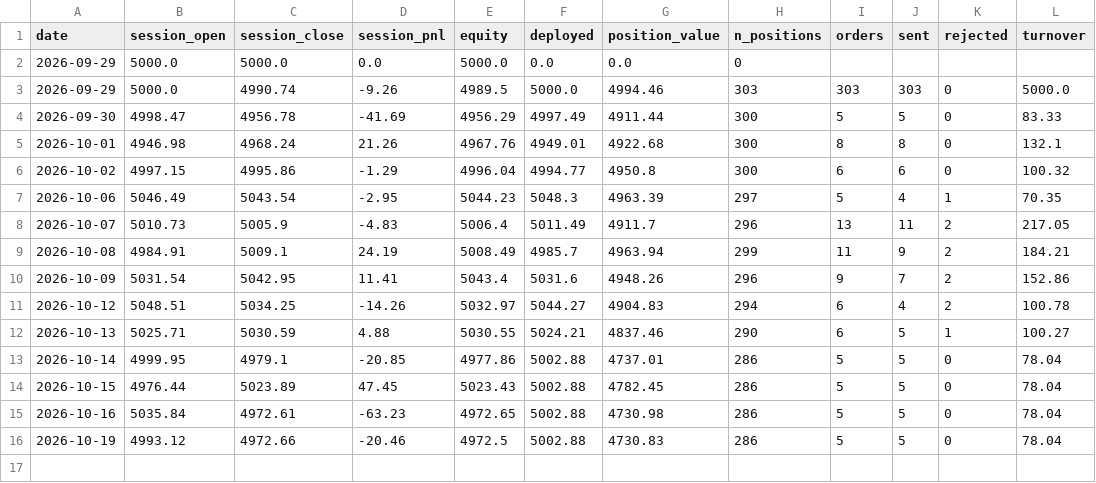
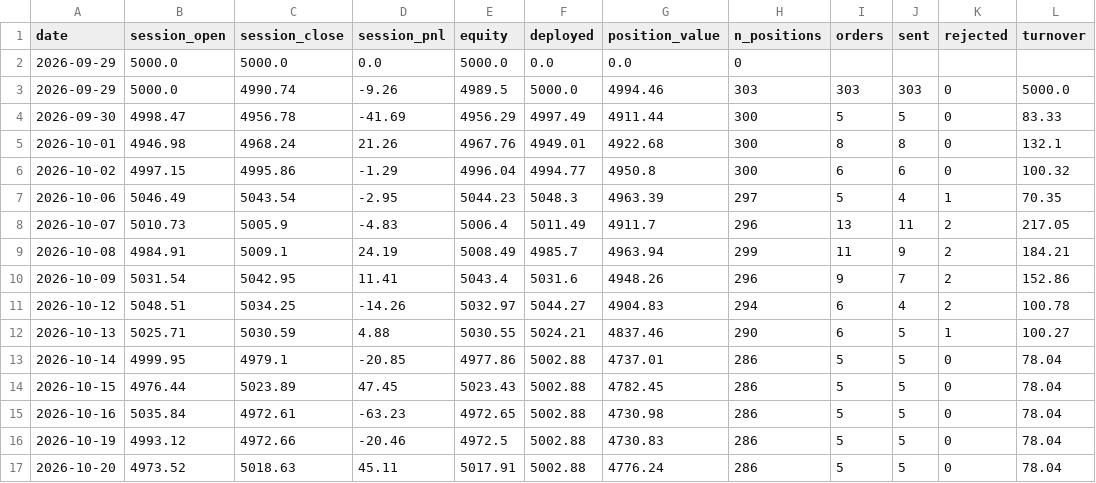
Before and after one commit to OMV0601/botting-MA, a CSV file: state/history.csv, drawn as a sheet.

```diff
--- a/state/history.csv
+++ b/state/history.csv
@@ -16 +16,2 @@ date,session_open,session_close,session_pnl,equity,deployed,position_value,n_pos
 2026-10-19,4993.12,4972.66,-20.46,4972.5,5002.88,4730.83,286,5,5,0,78.04
+2026-10-20,4973.52,5018.63,45.11,5017.91,5002.88,4776.24,286,5,5,0,78.04
```
Also changed, not shown: 1 other file.
